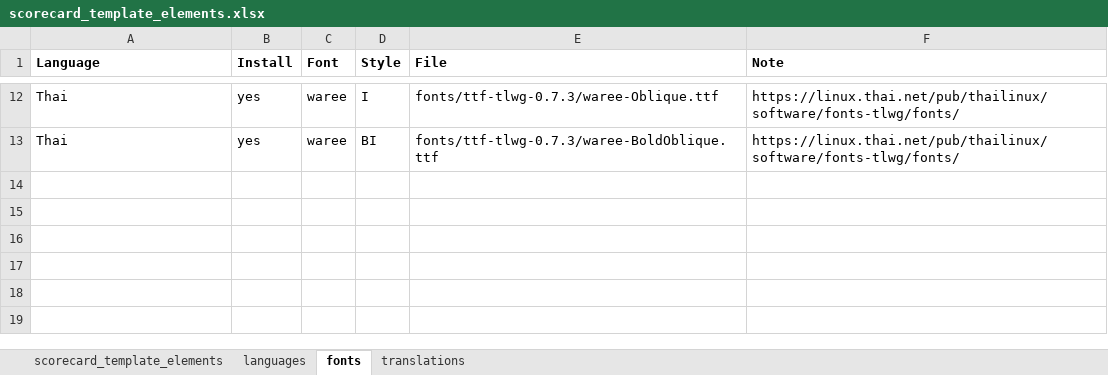
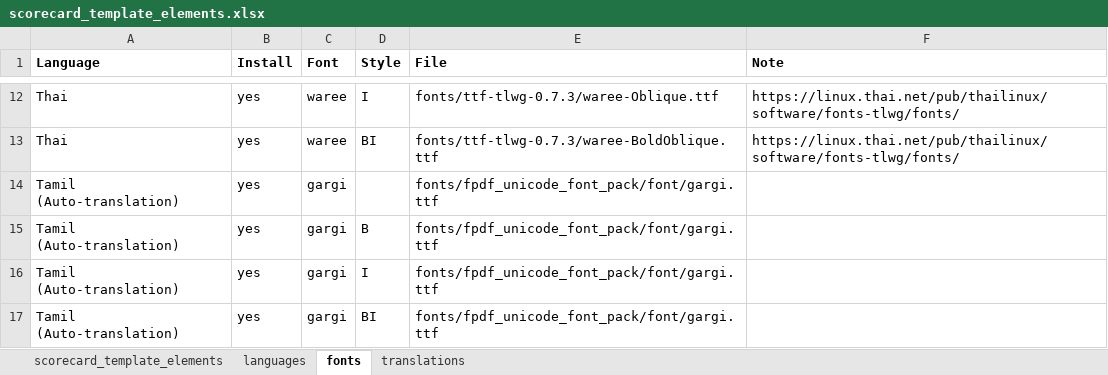
Before and after one commit to global-healthy-liveable-cities/global_scorecards, an Excel workbook: scorecard_template_elements.xlsx, sheet fonts, drawn as a sheet; only a part is shown, gaps mark what is left out; values as stored, in another font and other column widths than the file's, no borders; the diff names each change by its address in the sheet, - before the commit and + after, or states it on an @@ line.

Commit message:
updated Tamil translation

```diff
--- a/scorecard_template_elements.xlsx (sheet fonts)
+++ b/scorecard_template_elements.xlsx (sheet fonts)
+row 14: Tamil (Auto-translation) | yes | gargi |  | fonts/fpdf_unicode_font_pack/font/gargi.ttf
+row 15: Tamil (Auto-translation) | yes | gargi | B | fonts/fpdf_unicode_font_pack/font/gargi.ttf
+row 16: Tamil (Auto-translation) | yes | gargi | I | fonts/fpdf_unicode_font_pack/font/gargi.ttf
+row 17: Tamil (Auto-translation) | yes | gargi | BI | fonts/fpdf_unicode_font_pack/font/gargi.ttf
```
Also changed, not shown: sheet languages, sheet scorecard_template_elements.
